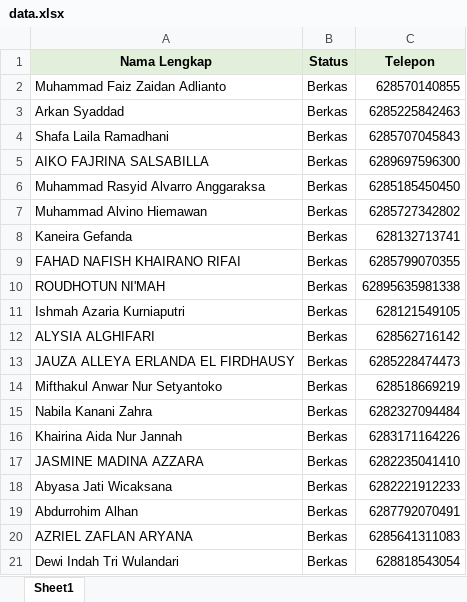
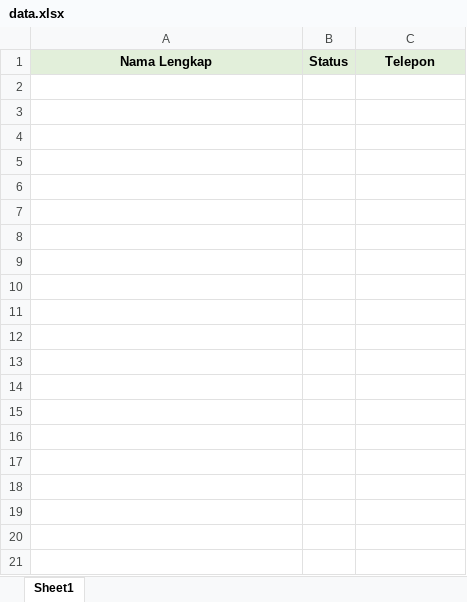
Before and after one commit to mamosdev/BC-Whatsapp, an Excel workbook: data.xlsx, sheet Sheet1, drawn as a sheet; only a part is shown; values as stored, in another font and other column widths than the file's, no borders; the diff covers the shown part only; the diff names each change by its address in the sheet, - before the commit and + after, or states it on an @@ line.

Commit message:
update template

```diff
--- a/data.xlsx (sheet Sheet1)
+++ b/data.xlsx (sheet Sheet1)
-row 2: Muhammad Faiz Zaidan Adlianto | Berkas | 628570140855
-row 3: Arkan Syaddad | Berkas | 6285225842463
-row 4: Shafa Laila Ramadhani | Berkas | 6285707045843
-row 5: AIKO FAJRINA SALSABILLA | Berkas | 6289697596300
-row 6: Muhammad Rasyid Alvarro Anggaraksa | Berkas | 6285185450450
-row 7: Muhammad Alvino Hiemawan | Berkas | 6285727342802
-row 8: Kaneira Gefanda | Berkas | 628132713741
-row 9: FAHAD NAFISH KHAIRANO RIFAI | Berkas | 6285799070355
-row 10: ROUDHOTUN NI'MAH | Berkas | 62895635981338
-row 11: Ishmah Azaria Kurniaputri | Berkas | 628121549105
-row 12: ALYSIA ALGHIFARI | Berkas | 628562716142
-row 13: JAUZA ALLEYA ERLANDA EL FIRDHAUSY | Berkas | 6285228474473
-row 14: Mifthakul Anwar Nur Setyantoko | Berkas | 628518669219
-row 15: Nabila Kanani Zahra | Berkas | 6282327094484
-row 16: Khairina Aida Nur Jannah | Berkas | 6283171164226
-row 17: JASMINE MADINA AZZARA | Berkas | 6282235041410
-row 18: Abyasa Jati Wicaksana | Berkas | 6282221912233
-row 19: Abdurrohim Alhan | Berkas | 6287792070491
-row 20: AZRIEL ZAFLAN ARYANA | Berkas | 6285641311083
-row 21: Dewi Indah Tri Wulandari | Berkas | 628818543054
```
Also changed, not shown: 14 removed rows elsewhere in this sheet.
